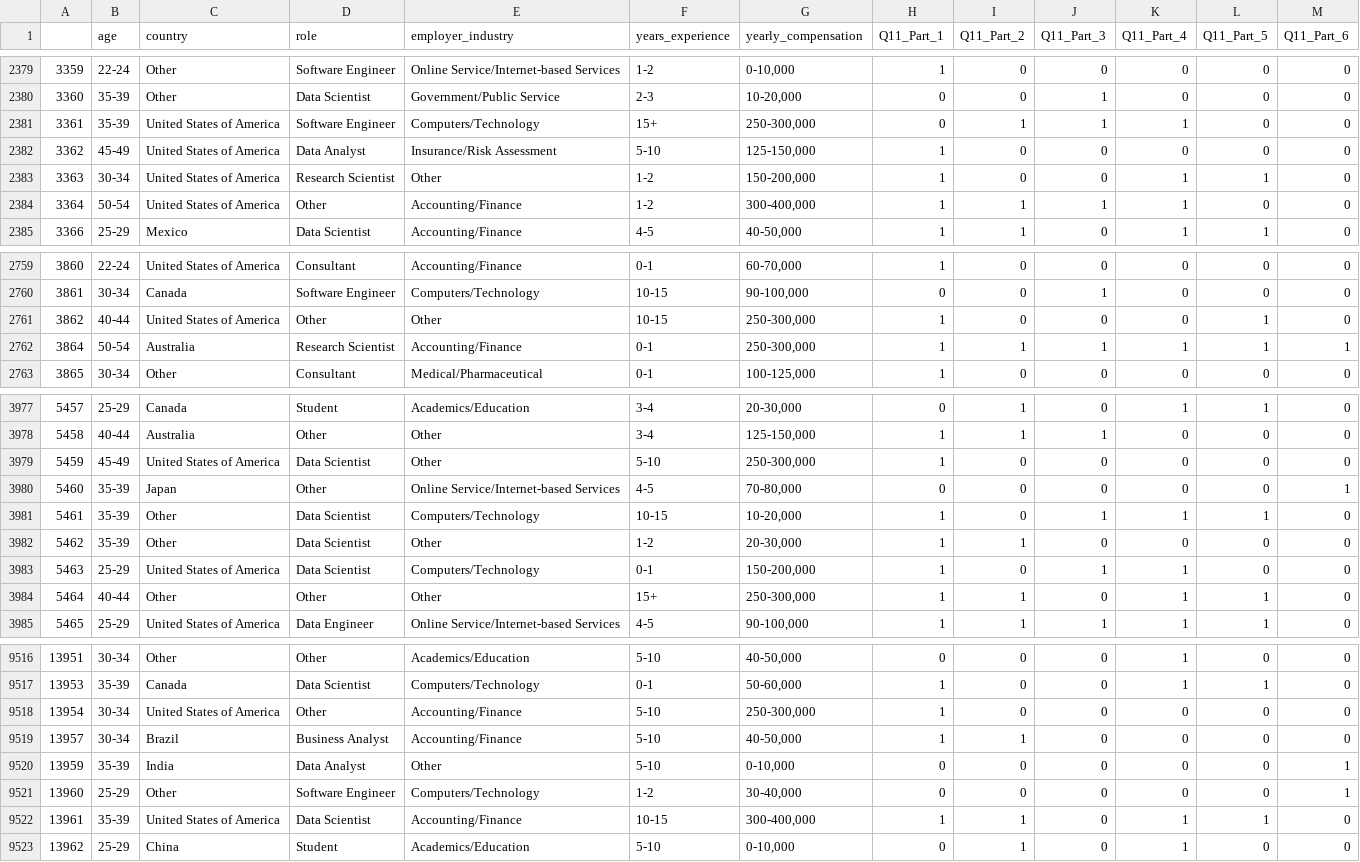
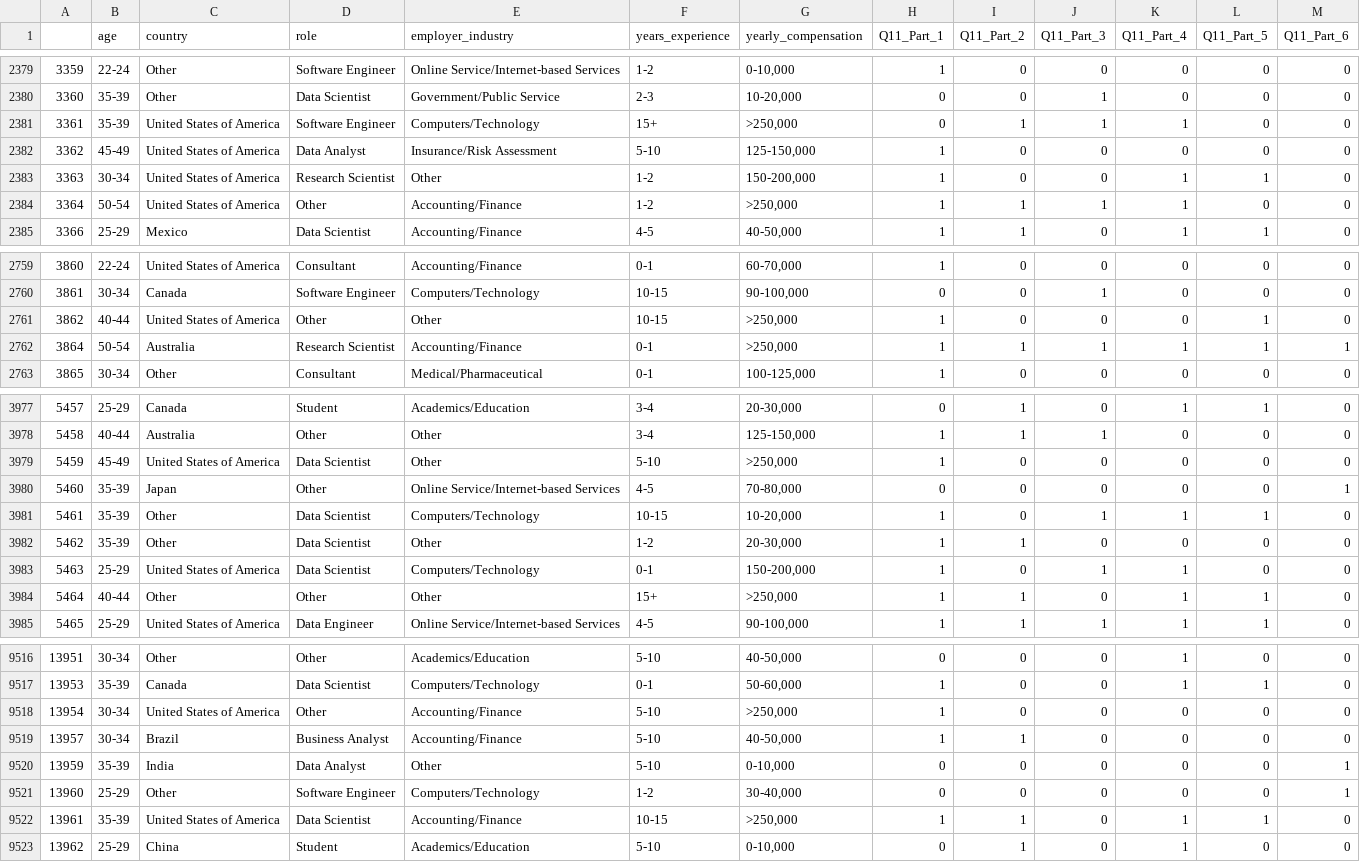
Before and after one commit to ptyshevs/ds_project, a CSV file: salary_prediction.csv, drawn as a sheet; only a part is shown, gaps mark what is left out; the diff covers the shown part only.

Commit message:
Update salary model

```diff
--- a/salary_prediction.csv
+++ b/salary_prediction.csv
@@ -2380,6 +2380,6 @@
 3360,35-39,Other,Data Scientist,Government/Public Service,2-3,"10-20,000",0,0,1,0,0,0
-3361,35-39,United States of America,Software Engineer,Computers/Technology,15+,"250-300,000",0,1,1,1,0,0
+3361,35-39,United States of America,Software Engineer,Computers/Technology,15+,">250,000",0,1,1,1,0,0
 3362,45-49,United States of America,Data Analyst,Insurance/Risk Assessment,5-10,"125-150,000",1,0,0,0,0,0
 3363,30-34,United States of America,Research Scientist,Other,1-2,"150-200,000",1,0,0,1,1,0
-3364,50-54,United States of America,Other,Accounting/Finance,1-2,"300-400,000",1,1,1,1,0,0
+3364,50-54,United States of America,Other,Accounting/Finance,1-2,">250,000",1,1,1,1,0,0
 3366,25-29,Mexico,Data Scientist,Accounting/Finance,4-5,"40-50,000",1,1,0,1,1,0
@@ -2760,4 +2760,4 @@
 3861,30-34,Canada,Software Engineer,Computers/Technology,10-15,"90-100,000",0,0,1,0,0,0
-3862,40-44,United States of America,Other,Other,10-15,"250-300,000",1,0,0,0,1,0
-3864,50-54,Australia,Research Scientist,Accounting/Finance,0-1,"250-300,000",1,1,1,1,1,1
+3862,40-44,United States of America,Other,Other,10-15,">250,000",1,0,0,0,1,0
+3864,50-54,Australia,Research Scientist,Accounting/Finance,0-1,">250,000",1,1,1,1,1,1
 3865,30-34,Other,Consultant,Medical/Pharmaceutical,0-1,"100-125,000",1,0,0,0,0,0
@@ -3978,3 +3978,3 @@
 5458,40-44,Australia,Other,Other,3-4,"125-150,000",1,1,1,0,0,0
-5459,45-49,United States of America,Data Scientist,Other,5-10,"250-300,000",1,0,0,0,0,0
+5459,45-49,United States of America,Data Scientist,Other,5-10,">250,000",1,0,0,0,0,0
 5460,35-39,Japan,Other,Online Service/Internet-based Services,4-5,"70-80,000",0,0,0,0,0,1
@@ -3983,3 +3983,3 @@
 5463,25-29,United States of America,Data Scientist,Computers/Technology,0-1,"150-200,000",1,0,1,1,0,0
-5464,40-44,Other,Other,Other,15+,"250-300,000",1,1,0,1,1,0
+5464,40-44,Other,Other,Other,15+,">250,000",1,1,0,1,1,0
 5465,25-29,United States of America,Data Engineer,Online Service/Internet-based Services,4-5,"90-100,000",1,1,1,1,1,0
@@ -9517,3 +9517,3 @@
 13953,35-39,Canada,Data Scientist,Computers/Technology,0-1,"50-60,000",1,0,0,1,1,0
-13954,30-34,United States of America,Other,Accounting/Finance,5-10,"250-300,000",1,0,0,0,0,0
+13954,30-34,United States of America,Other,Accounting/Finance,5-10,">250,000",1,0,0,0,0,0
 13957,30-34,Brazil,Business Analyst,Accounting/Finance,5-10,"40-50,000",1,1,0,0,0,0
@@ -9521,3 +9521,3 @@
 13960,25-29,Other,Software Engineer,Computers/Technology,1-2,"30-40,000",0,0,0,0,0,1
-13961,35-39,United States of America,Data Scientist,Accounting/Finance,10-15,"300-400,000",1,1,0,1,1,0
+13961,35-39,United States of America,Data Scientist,Accounting/Finance,10-15,">250,000",1,1,0,1,1,0
 13962,25-29,China,Student,Academics/Education,5-10,"0-10,000",0,1,0,1,0,0
```
Also changed, not shown: 147 edited cells elsewhere in this file, 4 other files.
